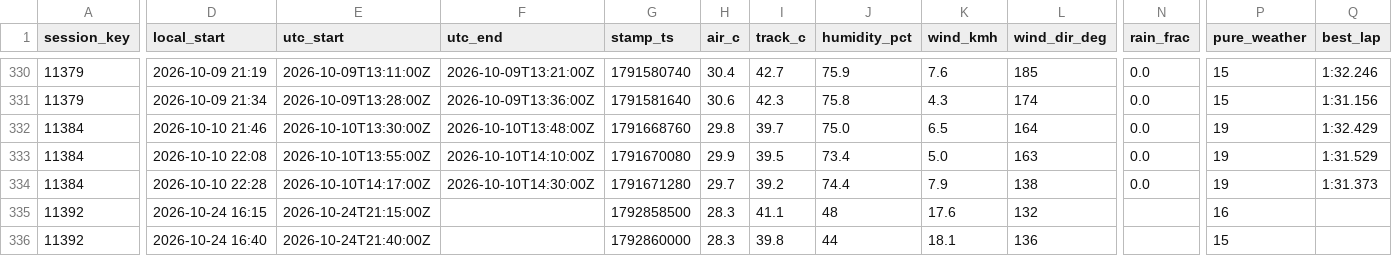
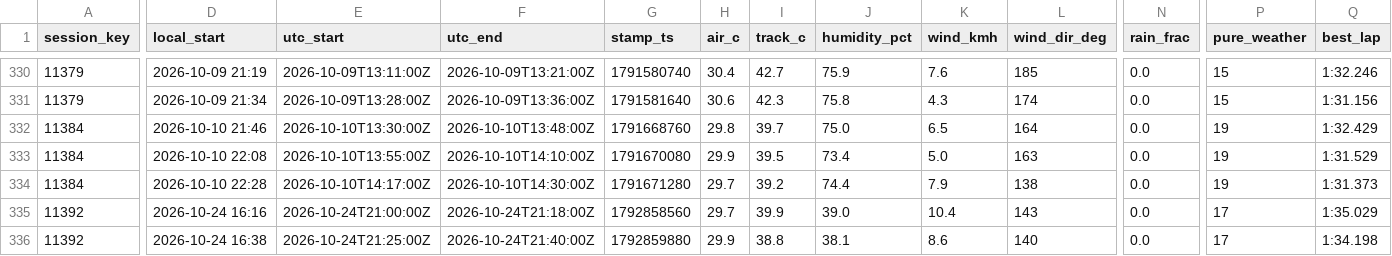
Before and after one commit to hammerwork/F1TrueConditions, a CSV file: data/f1_weather_segments.csv, drawn as a sheet; only a part is shown, gaps mark what is left out; the diff covers the shown part only; the diff names each change by its address in the sheet, - before the commit and + after, or states it on an @@ line.

```diff
--- a/data/f1_weather_segments.csv
+++ b/data/f1_weather_segments.csv
-D335 (local_start): 2026-10-24 16:15
+D335 (local_start): 2026-10-24 16:16
-E335 (utc_start): 2026-10-24T21:15:00Z
+E335 (utc_start): 2026-10-24T21:00:00Z
-F335 (utc_end): (empty)
+F335 (utc_end): 2026-10-24T21:18:00Z
-G335 (stamp_ts): 1792858500
+G335 (stamp_ts): 1792858560
-H335 (air_c): 28.3
+H335 (air_c): 29.7
-I335 (track_c): 41.1
+I335 (track_c): 39.9
-J335 (humidity_pct): 48
+J335 (humidity_pct): 39.0
-K335 (wind_kmh): 17.6
+K335 (wind_kmh): 10.4
-L335 (wind_dir_deg): 132
+L335 (wind_dir_deg): 143
-N335:N336 (rain_frac): (empty)
+N335:N336 (rain_frac): 0.0
-P335 (pure_weather): 16
+P335 (pure_weather): 17
-Q335 (best_lap): (empty)
+Q335 (best_lap): 1:35.029
-D336 (local_start): 2026-10-24 16:40
+D336 (local_start): 2026-10-24 16:38
-E336 (utc_start): 2026-10-24T21:40:00Z
+E336 (utc_start): 2026-10-24T21:25:00Z
-F336 (utc_end): (empty)
+F336 (utc_end): 2026-10-24T21:40:00Z
-G336 (stamp_ts): 1792860000
+G336 (stamp_ts): 1792859880
-H336 (air_c): 28.3
+H336 (air_c): 29.9
-I336 (track_c): 39.8
+I336 (track_c): 38.8
-J336 (humidity_pct): 44
+J336 (humidity_pct): 38.1
-K336 (wind_kmh): 18.1
+K336 (wind_kmh): 8.6
-L336 (wind_dir_deg): 136
+L336 (wind_dir_deg): 140
-P336 (pure_weather): 15
+P336 (pure_weather): 17
-Q336 (best_lap): (empty)
+Q336 (best_lap): 1:34.198
```
Also changed, not shown: 49 edited cells elsewhere in this file, data/f1_weather_db.csv, data/f1_weather_practice.csv.
